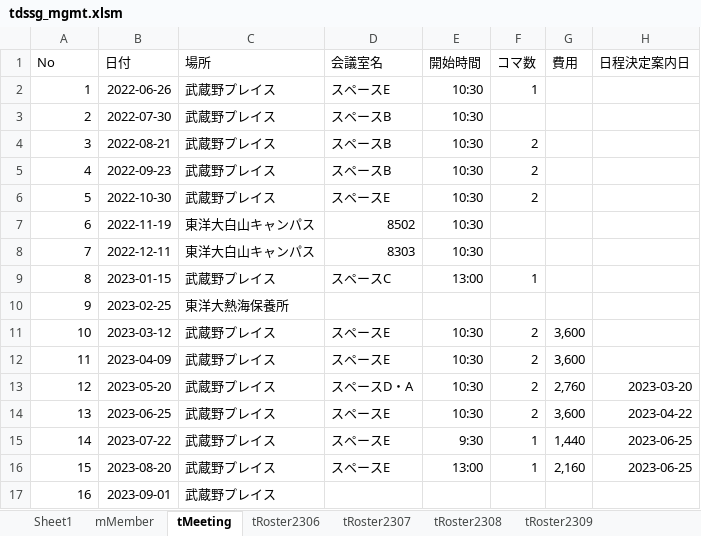
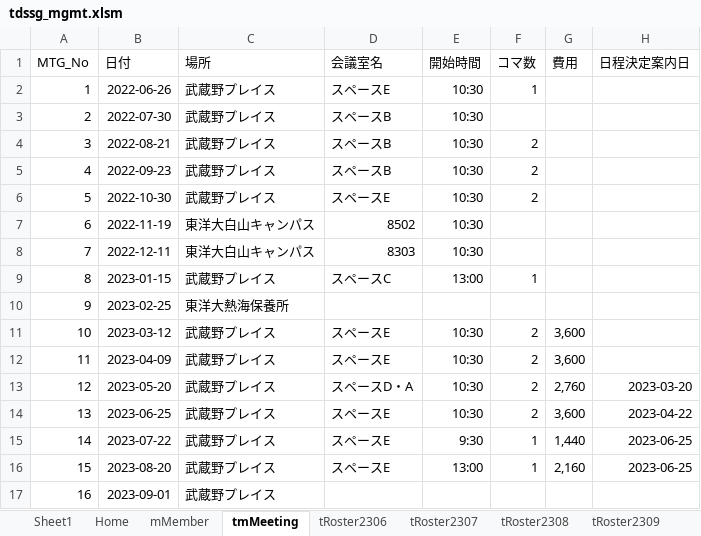
Before and after one commit to iwao-synapse/TDSSG_MGMT, an Excel workbook: system/tdssg_mgmt.xlsm, sheet tmMeeting, drawn as a sheet; values as stored, in another font and other column widths than the file's, no borders; table styles not drawn; the diff names each change by its address in the sheet, - before the commit and + after, or states it on an @@ line.

```diff
--- a/system/tdssg_mgmt.xlsm (sheet tmMeeting)
+++ b/system/tdssg_mgmt.xlsm (sheet tmMeeting)
-sheet tab: tMeeting
+sheet tab: tmMeeting
+sheet tab: Home
-A1: No
+A1: MTG_No
```
Also changed, not shown: sheet tRoster2306, sheet mMember, other sheet tabs, formulas that keep their value, charts or pictures, 6 other files.
